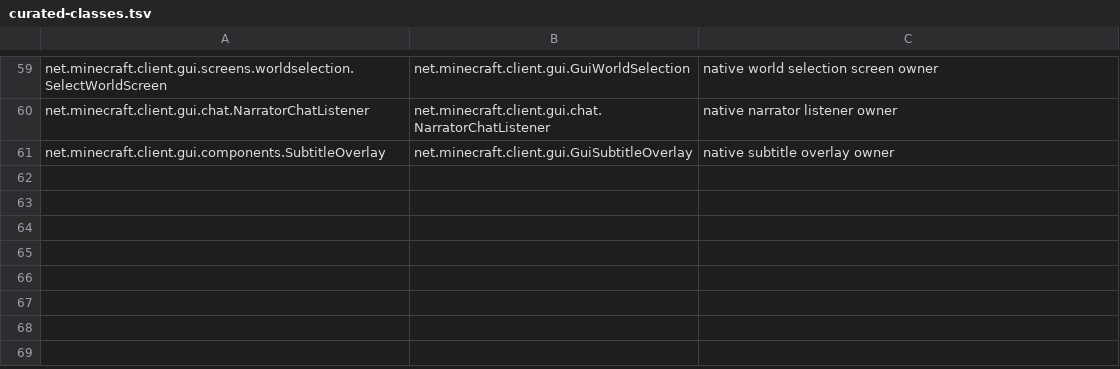
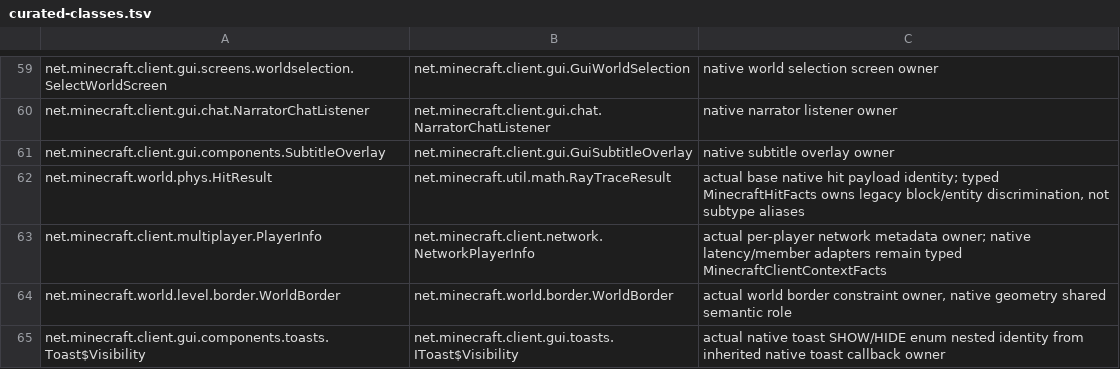
Before and after one commit to nkanf-dev/OpenAllay, a TSV file: native-builds/forge1122-census/curated-classes.tsv, drawn as a sheet; only a part is shown, gaps mark what is left out; the diff names each change by its address in the sheet, - before the commit and + after, or states it on an @@ line.

Commit message:
build(forge): bind inferred native types to their existing semantic fact owners [skip ci]

```diff
--- a/native-builds/forge1122-census/curated-classes.tsv
+++ b/native-builds/forge1122-census/curated-classes.tsv
+row 62: net.minecraft.world.phys.HitResult | net.minecraft.util.math.RayTraceResult | actual base native hit payload identity; typed MinecraftHitFacts owns legacy block/entity discrimination, not subtype aliases
+row 63: net.minecraft.client.multiplayer.PlayerInfo | net.minecraft.client.network.NetworkPlayerInfo | actual per-player network metadata owner; native latency/member adapters remain typed MinecraftClientContextFacts
+row 64: net.minecraft.world.level.border.WorldBorder | net.minecraft.world.border.WorldBorder | actual world border constraint owner, native geometry shared semantic role
+row 65: net.minecraft.client.gui.components.toasts.Toast$Visibility | net.minecraft.client.gui.toasts.IToast$Visibility | actual native toast SHOW/HIDE enum nested identity from inherited native toast callback owner
```
